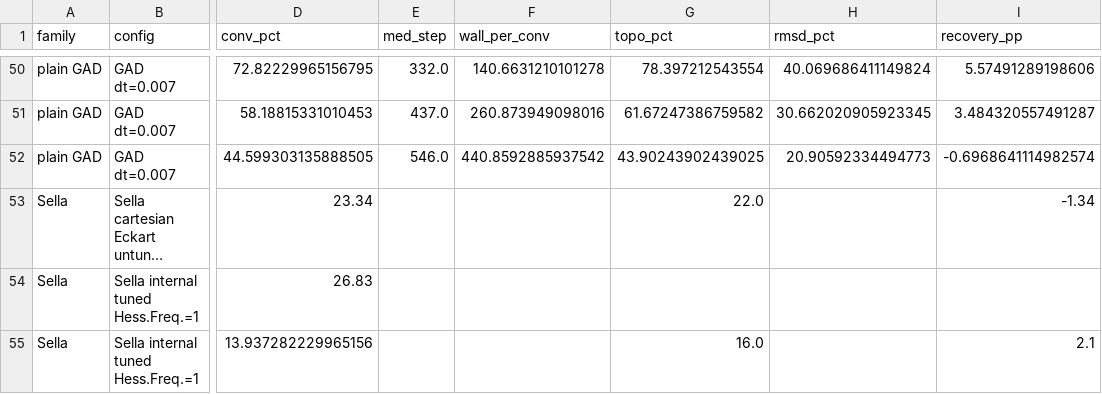
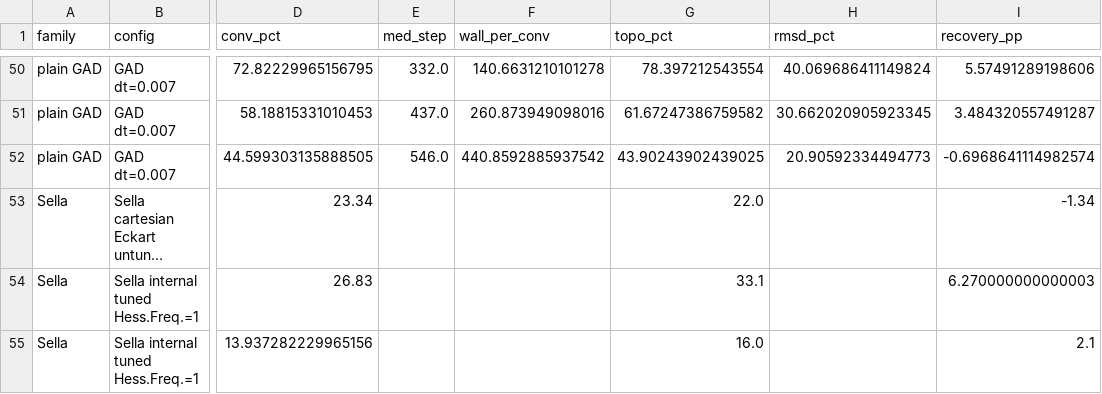
Before and after one commit to memo-ozdincer/GAD_plus, a CSV file: analysis_2026_04_29/master_2026_05_16.csv, drawn as a sheet; only a part is shown, gaps mark what is left out; long unchanged cells end in …; the diff names each change by its address in the sheet, - before the commit and + after, or states it on an @@ line.

```diff
--- a/analysis_2026_04_29/master_2026_05_16.csv
+++ b/analysis_2026_04_29/master_2026_05_16.csv
-G54 (topo_pct): (empty)
+G54 (topo_pct): 33.1
-I54 (recovery_pp): (empty)
+I54 (recovery_pp): 6.270000000000003
```
Also changed, not shown: analysis_2026_04_29/irc_followup_2026_05_16.csv, analysis_2026_04_29/threshold_sweep_2026_05_16.csv, 23 other files.
